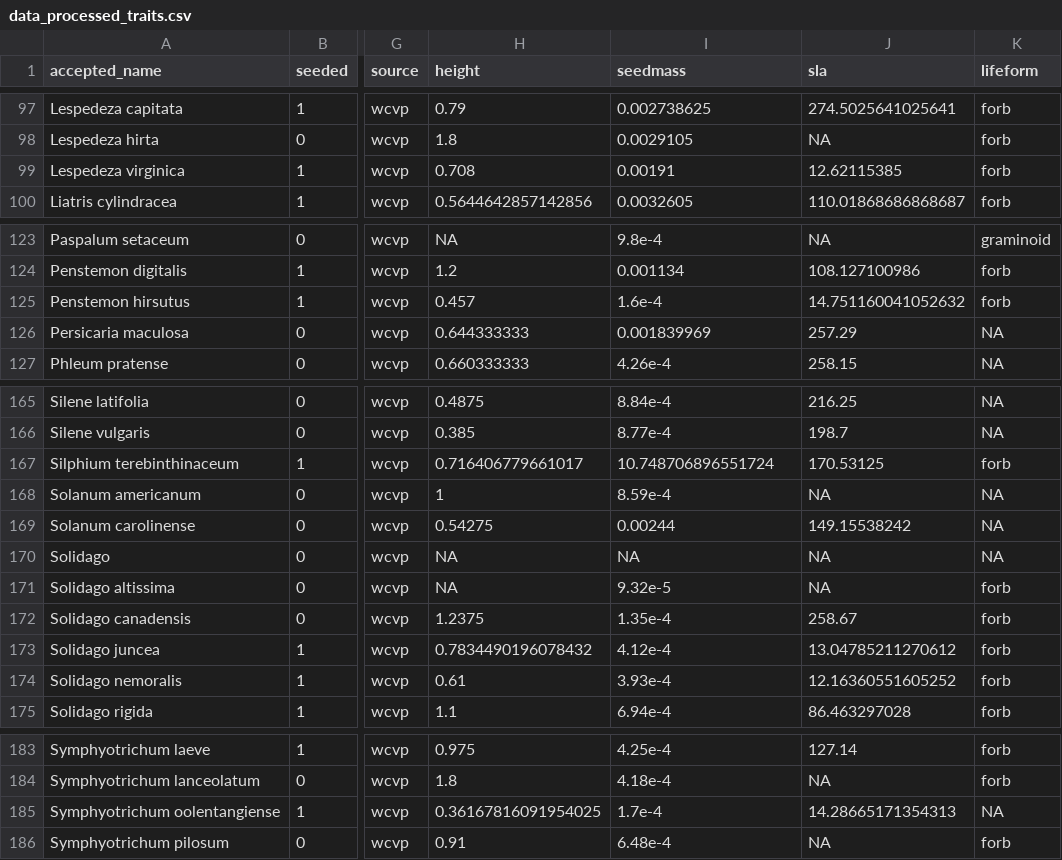
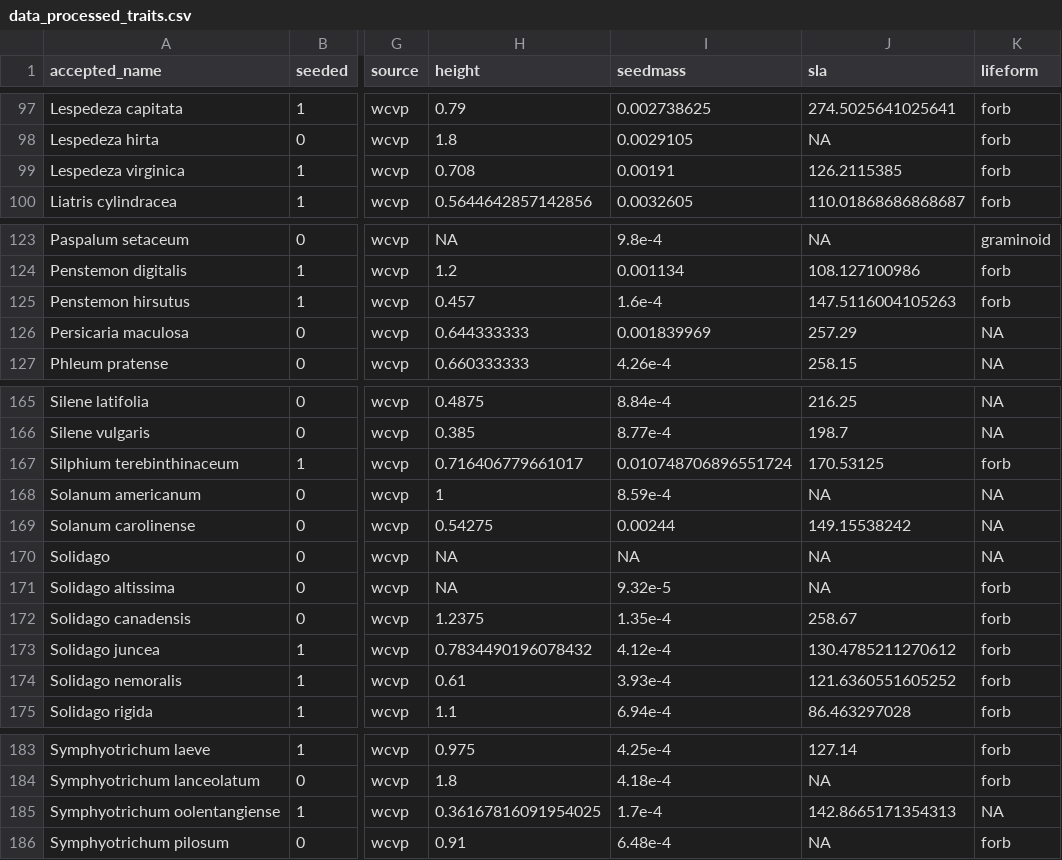
Before and after one commit to markus1bauer/2025_greeen_prairie, a CSV file: data/processed/data_processed_traits.csv, drawn as a sheet; only a part is shown, gaps mark what is left out; the diff covers the shown part only; the diff names each change by its address in the sheet, - before the commit and + after, or states it on an @@ line.

Commit message:
Include transformation of TRY values

```diff
--- a/data/processed/data_processed_traits.csv
+++ b/data/processed/data_processed_traits.csv
-J99 (sla): 12.62115385
+J99 (sla): 126.2115385
-J125 (sla): 14.751160041052632
+J125 (sla): 147.5116004105263
-I167 (seedmass): 10.748706896551724
+I167 (seedmass): 0.010748706896551724
-J173 (sla): 13.04785211270612
+J173 (sla): 130.4785211270612
-J174 (sla): 12.16360551605252
+J174 (sla): 121.6360551605252
-J185 (sla): 14.28665171354313
+J185 (sla): 142.8665171354313
```
Also changed, not shown: 1 edited cell elsewhere in this file, 1 other file.
